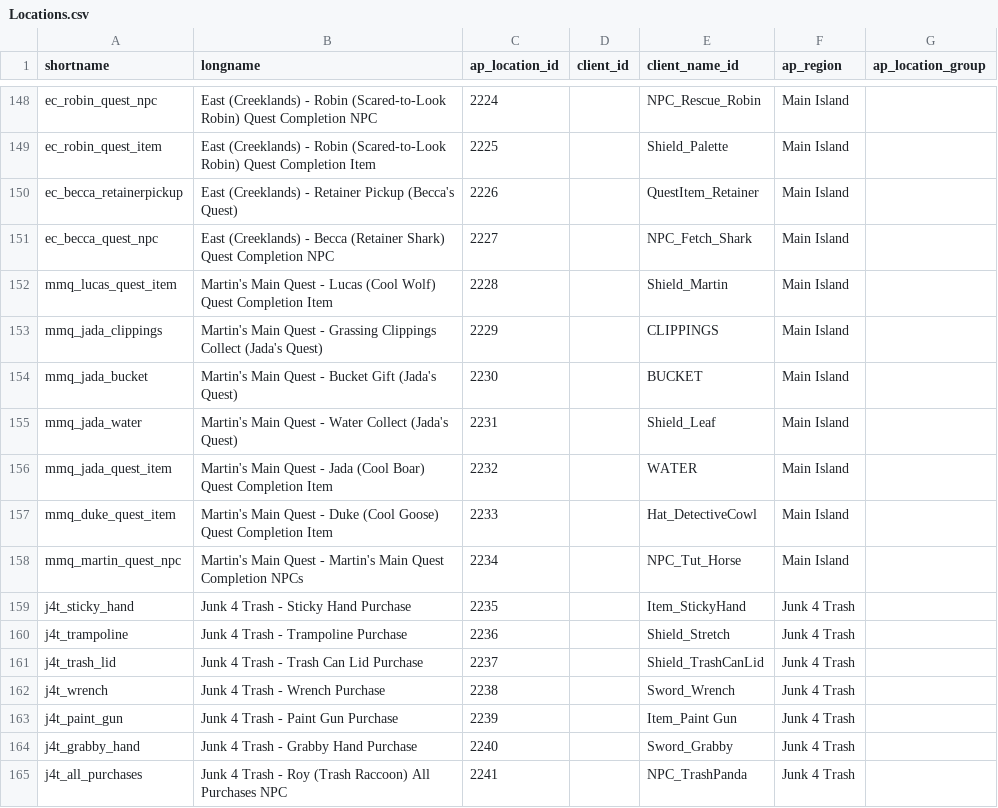
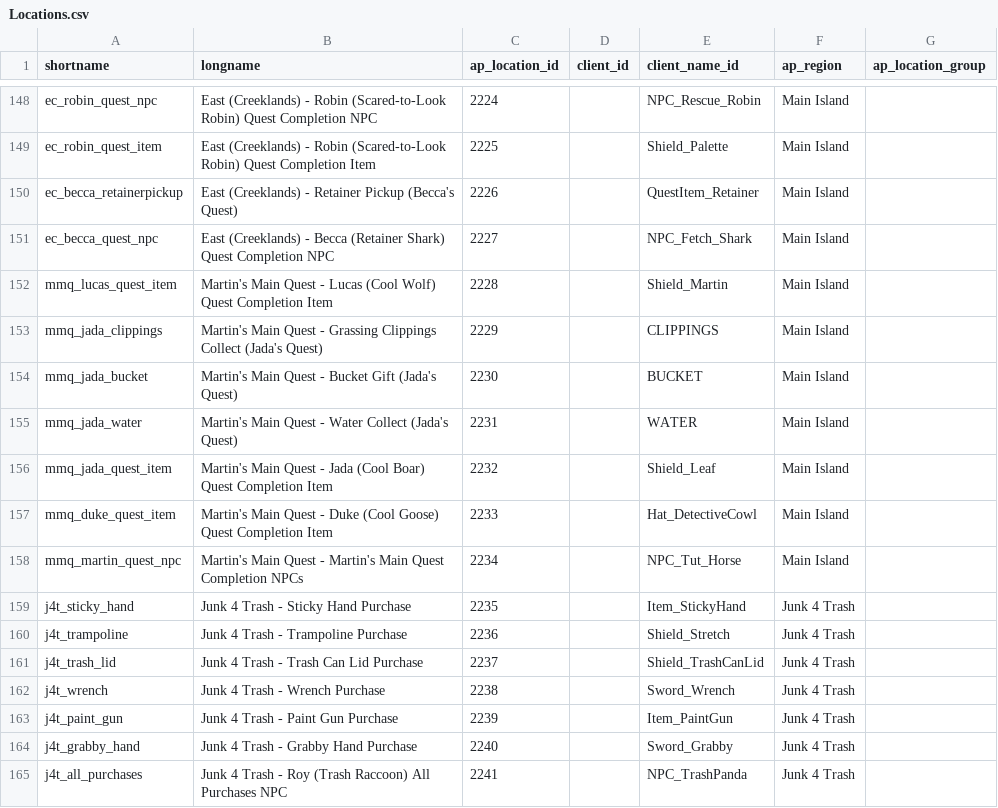
Before and after one commit to natronium/GatorRando, a CSV file: GatorRando/data/Locations.csv, drawn as a sheet; only a part is shown, gaps mark what is left out.

Commit message:
Assorted fixes for bugs found during testing:
- The bucket for water collection is called `Hat_Bucket`
- The water and leaf shield locations were swapped
- The correct location id for the junk 4 trash paint gun is `Item_PaintGun`
- The broken scooter board item should actually have id `Shield_ScooterBoardGreen` for adding-to-inventory purposes
- Correctly re-assign the updated stateobject array for the entomologist quest mods

```diff
--- a/GatorRando/data/Locations.csv
+++ b/GatorRando/data/Locations.csv
@@ -154,4 +154,4 @@ mmq_jada_clippings,Martin's Main Quest - Grassing Clippings Collect (Jada's Ques
 mmq_jada_bucket,Martin's Main Quest - Bucket Gift (Jada's Quest),2230,,BUCKET,Main Island,
-mmq_jada_water,Martin's Main Quest - Water Collect (Jada's Quest),2231,,Shield_Leaf,Main Island,
-mmq_jada_quest_item,Martin's Main Quest - Jada (Cool Boar) Quest Completion Item,2232,,WATER,Main Island,
+mmq_jada_water,Martin's Main Quest - Water Collect (Jada's Quest),2231,,WATER,Main Island,
+mmq_jada_quest_item,Martin's Main Quest - Jada (Cool Boar) Quest Completion Item,2232,,Shield_Leaf,Main Island,
 mmq_duke_quest_item,Martin's Main Quest - Duke (Cool Goose) Quest Completion Item,2233,,Hat_DetectiveCowl,Main Island,
@@ -162,3 +162,3 @@ j4t_trash_lid,Junk 4 Trash - Trash Can Lid Purchase,2237,,Shield_TrashCanLid,Jun
 j4t_wrench,Junk 4 Trash - Wrench Purchase,2238,,Sword_Wrench,Junk 4 Trash,
-j4t_paint_gun,Junk 4 Trash - Paint Gun Purchase,2239,,Item_Paint Gun,Junk 4 Trash,
+j4t_paint_gun,Junk 4 Trash - Paint Gun Purchase,2239,,Item_PaintGun,Junk 4 Trash,
 j4t_grabby_hand,Junk 4 Trash - Grabby Hand Purchase,2240,,Sword_Grabby,Junk 4 Trash,
```
Also changed, not shown: GatorRando/data/Items.csv, 3 other files.
